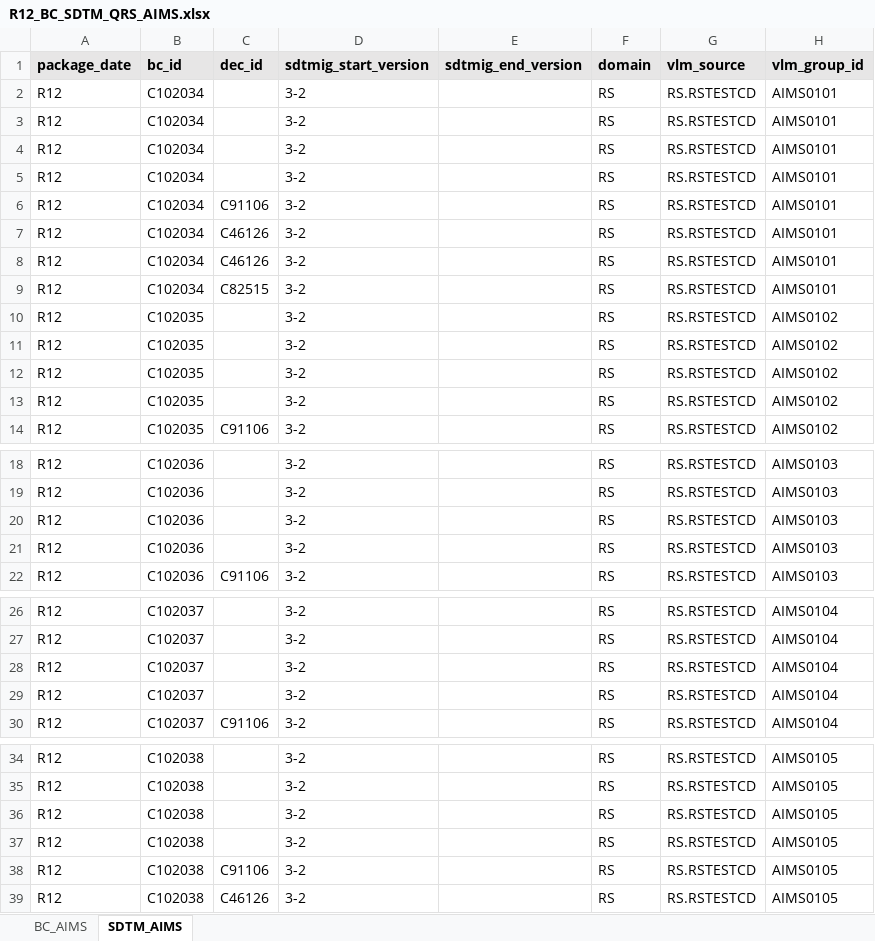
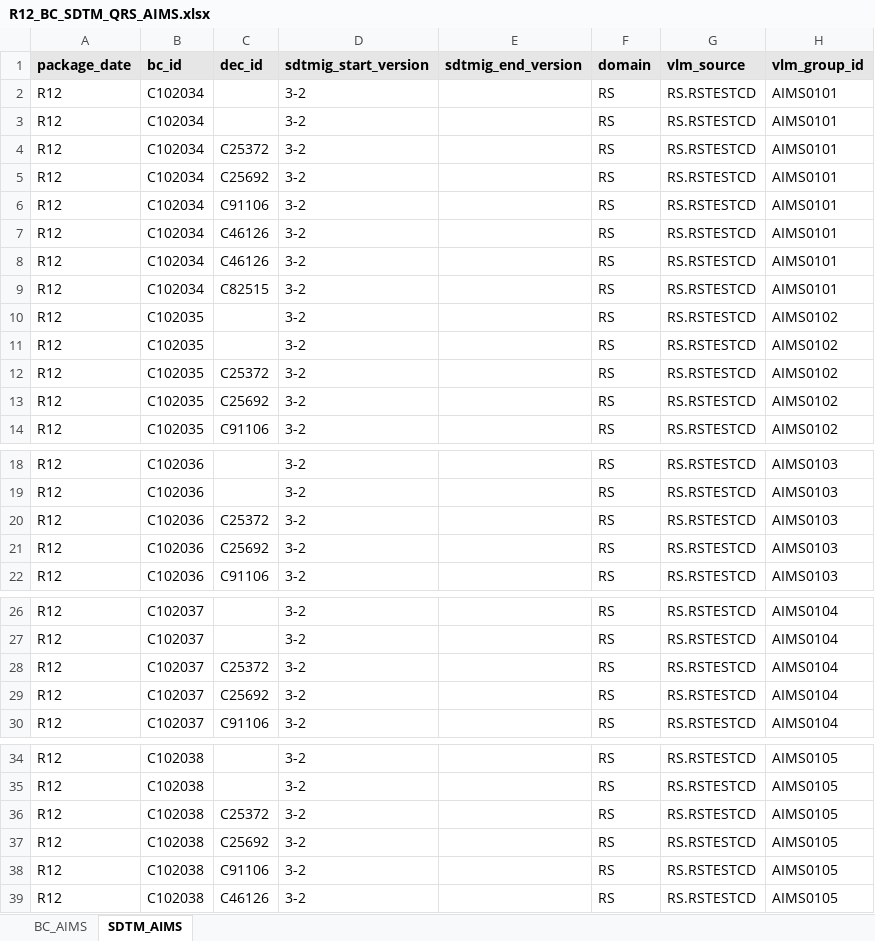
Before and after one commit to cdisc-org/COSMoS, an Excel workbook: curation/draft/package12/R12_BC_SDTM_QRS_AIMS.xlsx, sheet SDTM_AIMS, drawn as a sheet; only a part is shown, gaps mark what is left out; values as stored, in another font and other column widths than the file's, no borders; the diff covers the shown part only; the diff names each change by its address in the sheet, - before the commit and + after, or states it on an @@ line.

```diff
--- a/curation/draft/package12/R12_BC_SDTM_QRS_AIMS.xlsx (sheet SDTM_AIMS)
+++ b/curation/draft/package12/R12_BC_SDTM_QRS_AIMS.xlsx (sheet SDTM_AIMS)
-C4 (dec_id): (empty)
+C4 (dec_id): C25372
-C5 (dec_id): (empty)
+C5 (dec_id): C25692
-C12 (dec_id): (empty)
+C12 (dec_id): C25372
-C13 (dec_id): (empty)
+C13 (dec_id): C25692
-C20 (dec_id): (empty)
+C20 (dec_id): C25372
-C21 (dec_id): (empty)
+C21 (dec_id): C25692
-C28 (dec_id): (empty)
+C28 (dec_id): C25372
-C29 (dec_id): (empty)
+C29 (dec_id): C25692
-C36 (dec_id): (empty)
+C36 (dec_id): C25372
-C37 (dec_id): (empty)
+C37 (dec_id): C25692
```
Also changed, not shown: 14 edited cells elsewhere in this sheet, sheet BC_AIMS, 24 other files.
